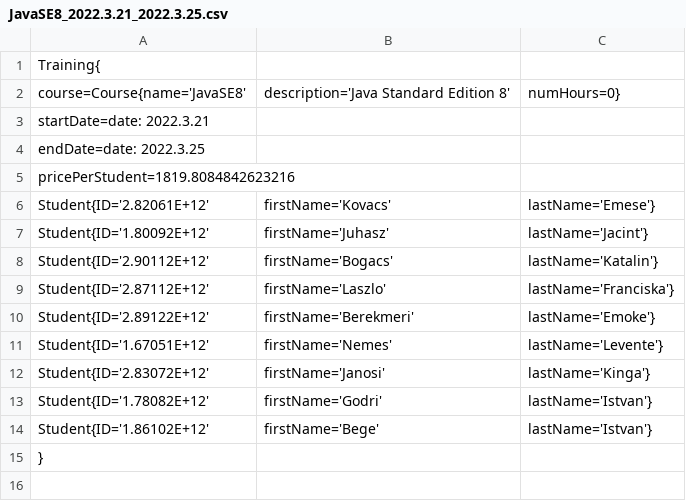
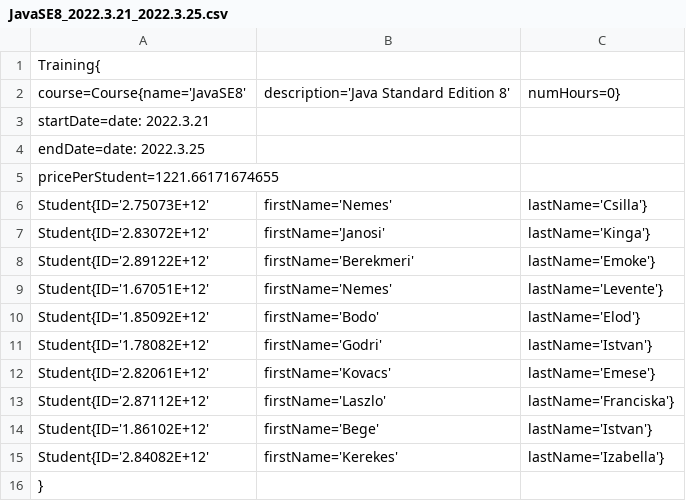
Before and after one commit to aksza/2022.Oop, a CSV file: labor-05/JavaSE8_2022.3.21_2022.3.25.csv, drawn as a sheet.

```diff
--- a/labor-05/JavaSE8_2022.3.21_2022.3.25.csv
+++ b/labor-05/JavaSE8_2022.3.21_2022.3.25.csv
@@ -4,12 +4,13 @@ Training{
 	endDate=date: 2022.3.25,
-	pricePerStudent=1819.8084842623216
-		Student{ID='2.82061E+12', firstName='Kovacs', lastName='Emese'}
-		Student{ID='1.80092E+12', firstName='Juhasz', lastName='Jacint'}
-		Student{ID='2.90112E+12', firstName='Bogacs', lastName='Katalin'}
-		Student{ID='2.87112E+12', firstName='Laszlo', lastName='Franciska'}
+	pricePerStudent=1221.66171674655
+		Student{ID='2.75073E+12', firstName='Nemes', lastName='Csilla'}
+		Student{ID='2.83072E+12', firstName='Janosi', lastName='Kinga'}
 		Student{ID='2.89122E+12', firstName='Berekmeri', lastName='Emoke'}
 		Student{ID='1.67051E+12', firstName='Nemes', lastName='Levente'}
-		Student{ID='2.83072E+12', firstName='Janosi', lastName='Kinga'}
+		Student{ID='1.85092E+12', firstName='Bodo', lastName='Elod'}
 		Student{ID='1.78082E+12', firstName='Godri', lastName='Istvan'}
+		Student{ID='2.82061E+12', firstName='Kovacs', lastName='Emese'}
+		Student{ID='2.87112E+12', firstName='Laszlo', lastName='Franciska'}
 		Student{ID='1.86102E+12', firstName='Bege', lastName='Istvan'}
+		Student{ID='2.84082E+12', firstName='Kerekes', lastName='Izabella'}
 }
```
Also changed, not shown: labor-05/DPJava_2022.3.21_2022.3.25.csv, labor-05/JavaSE17_2022.3.21_2022.3.25.csv, 10 other files.
